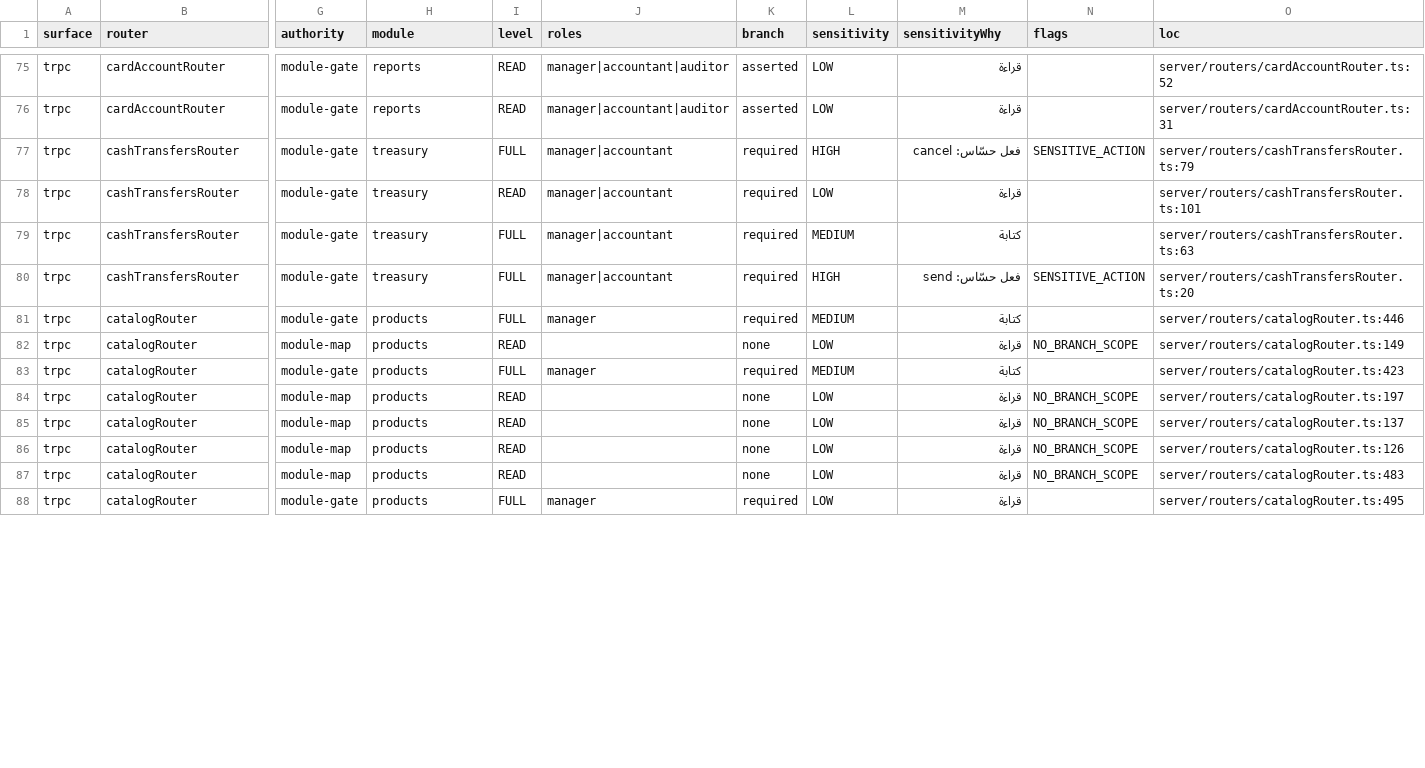
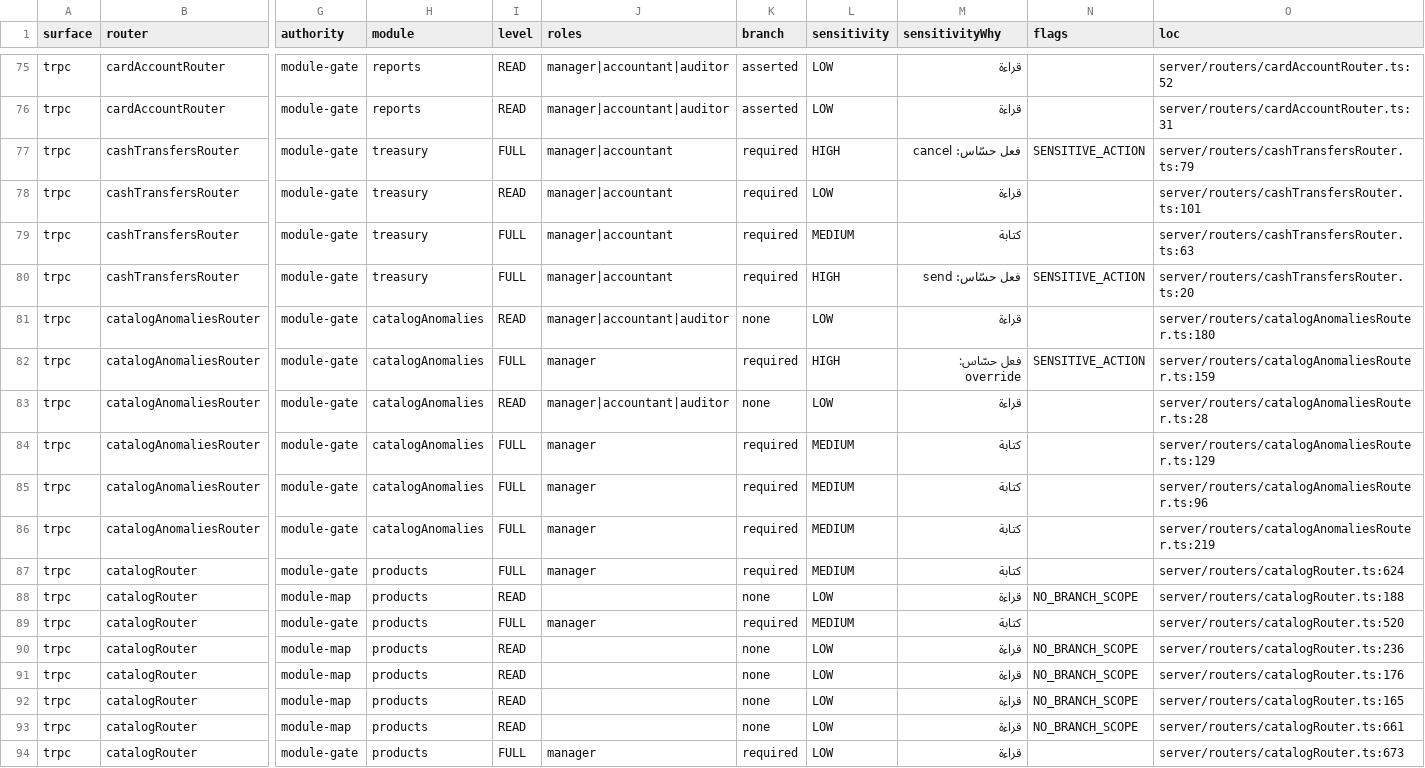
Before and after one commit to ahrrfy/business_management_system, a CSV file: docs/authz/endpoint-inventory.csv, drawn as a sheet; only a part is shown, gaps mark what is left out; addresses are those after the commit; rows hold the shown columns only; the diff covers the shown part only; the diff names each change by its address in the sheet, - before the commit and + after, or states it on an @@ line.

```diff
--- a/docs/authz/endpoint-inventory.csv
+++ b/docs/authz/endpoint-inventory.csv
+row 81: trpc | catalogAnomaliesRouter | module-gate | catalogAnomalies | READ | manager|accountant|auditor | none | LOW | قراءة |  | server/routers/catalogAnomaliesRouter.ts:180
+row 82: trpc | catalogAnomaliesRouter | module-gate | catalogAnomalies | FULL | manager | required | HIGH | فعل حسّاس: override | SENSITIVE_ACTION | server/routers/catalogAnomaliesRouter.ts:159
+row 83: trpc | catalogAnomaliesRouter | module-gate | catalogAnomalies | READ | manager|accountant|auditor | none | LOW | قراءة |  | server/routers/catalogAnomaliesRouter.ts:28
+row 84: trpc | catalogAnomaliesRouter | module-gate | catalogAnomalies | FULL | manager | required | MEDIUM | كتابة |  | server/routers/catalogAnomaliesRouter.ts:129
+row 85: trpc | catalogAnomaliesRouter | module-gate | catalogAnomalies | FULL | manager | required | MEDIUM | كتابة |  | server/routers/catalogAnomaliesRouter.ts:96
+row 86: trpc | catalogAnomaliesRouter | module-gate | catalogAnomalies | FULL | manager | required | MEDIUM | كتابة |  | server/routers/catalogAnomaliesRouter.ts:219
-O87 (loc): server/routers/catalogRouter.ts:446
+O87 (loc): server/routers/catalogRouter.ts:624
-O88 (loc): server/routers/catalogRouter.ts:149
+O88 (loc): server/routers/catalogRouter.ts:188
-O89 (loc): server/routers/catalogRouter.ts:423
+O89 (loc): server/routers/catalogRouter.ts:520
-O90 (loc): server/routers/catalogRouter.ts:197
+O90 (loc): server/routers/catalogRouter.ts:236
-O91 (loc): server/routers/catalogRouter.ts:137
+O91 (loc): server/routers/catalogRouter.ts:176
-O92 (loc): server/routers/catalogRouter.ts:126
+O92 (loc): server/routers/catalogRouter.ts:165
-O93 (loc): server/routers/catalogRouter.ts:483
+O93 (loc): server/routers/catalogRouter.ts:661
-O94 (loc): server/routers/catalogRouter.ts:495
+O94 (loc): server/routers/catalogRouter.ts:673
```
Also changed, not shown: 4 added rows and 28 edited cells elsewhere in this file, 1 other file.
